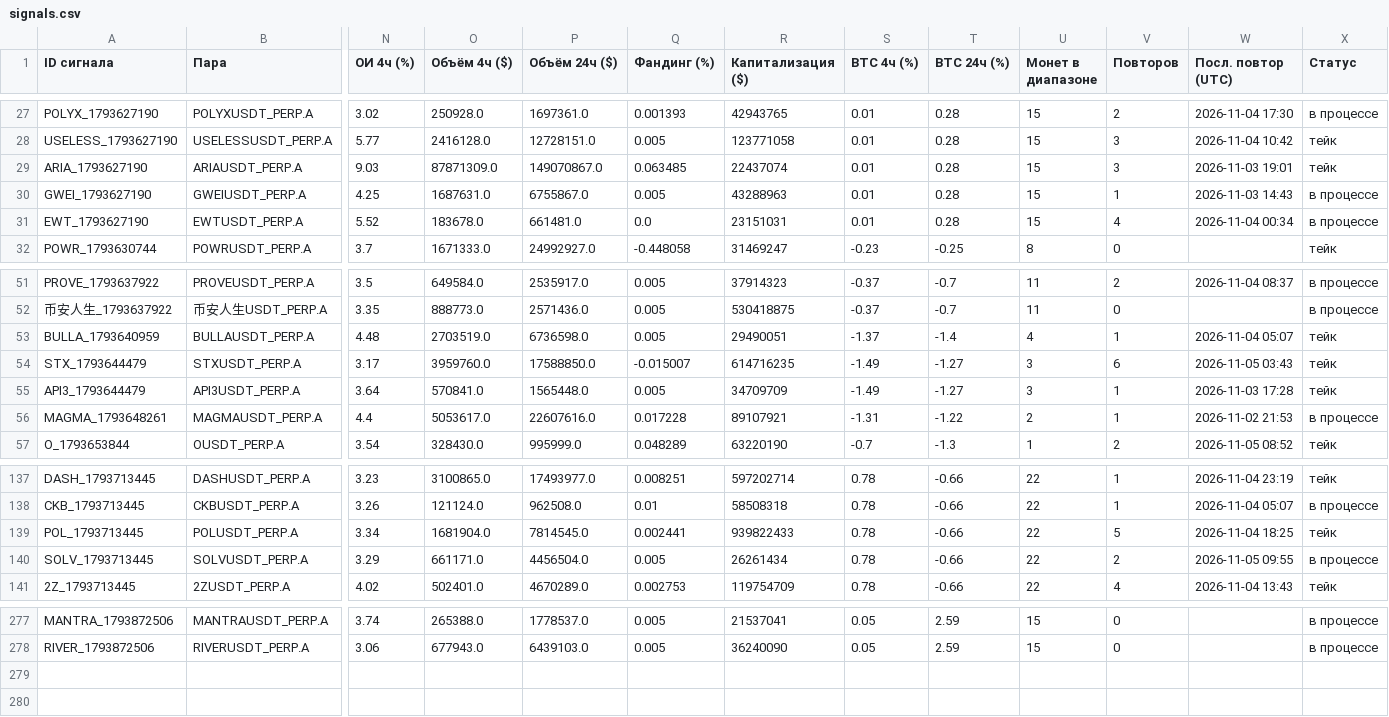
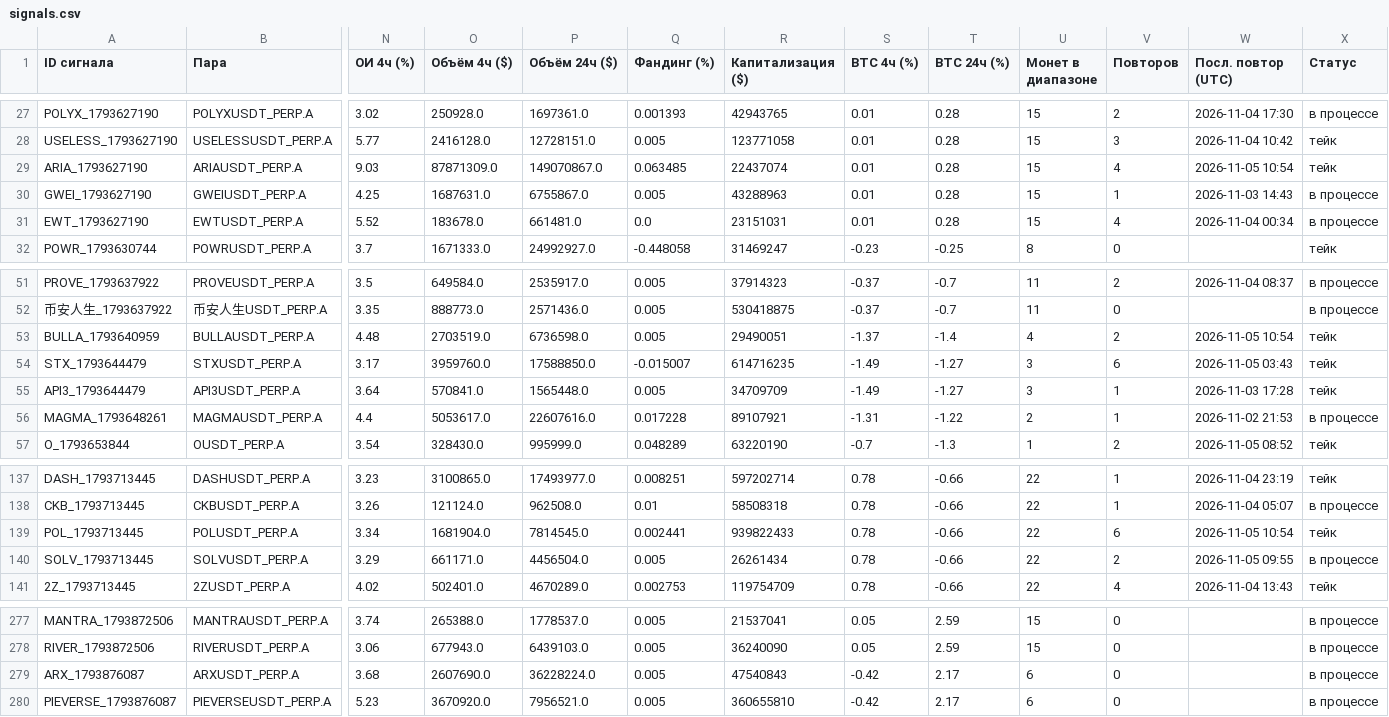
Before and after one commit to HelaPataki/crypto-bot, a CSV file: signals.csv, drawn as a sheet; only a part is shown, gaps mark what is left out; rows hold the shown columns only; the diff names each change by its address in the sheet, - before the commit and + after, or states it on an @@ line.

```diff
--- a/signals.csv
+++ b/signals.csv
-V29 (Повторов): 3
+V29 (Повторов): 4
-W29 (Посл. повтор (UTC)): 2026-11-03 19:01
+W29 (Посл. повтор (UTC)): 2026-11-05 10:54
-V53 (Повторов): 1
+V53 (Повторов): 2
-W53 (Посл. повтор (UTC)): 2026-11-04 05:07
+W53 (Посл. повтор (UTC)): 2026-11-05 10:54
-V139 (Повторов): 5
+V139 (Повторов): 6
-W139 (Посл. повтор (UTC)): 2026-11-04 18:25
+W139 (Посл. повтор (UTC)): 2026-11-05 10:54
+row 279: ARX_1793876087 | ARXUSDT_PERP.A | 3.68 | 2607690.0 | 36228224.0 | 0.005 | 47540843 | -0.42 | 2.17 | 6 | 0 |  | в процессе
+row 280: PIEVERSE_1793876087 | PIEVERSEUSDT_PERP.A | 5.23 | 3670920.0 | 7956521.0 | 0.005 | 360655810 | -0.42 | 2.17 | 6 | 0 |  | в процессе
```
Also changed, not shown: repeats.csv, 1 other file.
